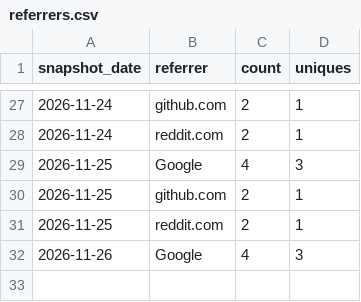
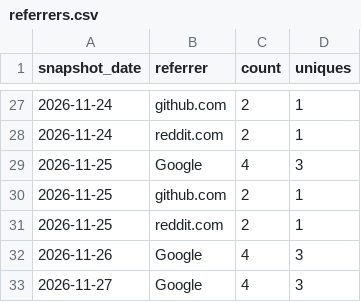
Before and after one commit to ListRiver-LLC/listriver-api, a CSV file: traffic/referrers.csv, drawn as a sheet; only a part is shown, gaps mark what is left out.

```diff
--- a/traffic/referrers.csv
+++ b/traffic/referrers.csv
@@ -32 +32,2 @@ snapshot_date,referrer,count,uniques
 2026-11-26,Google,4,3
+2026-11-27,Google,4,3
```
Also changed, not shown: traffic/clones.csv, traffic/paths.csv, 2 other files.
